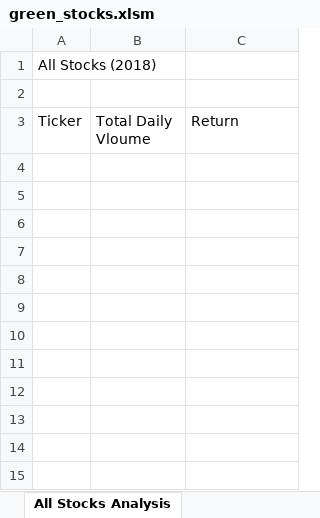
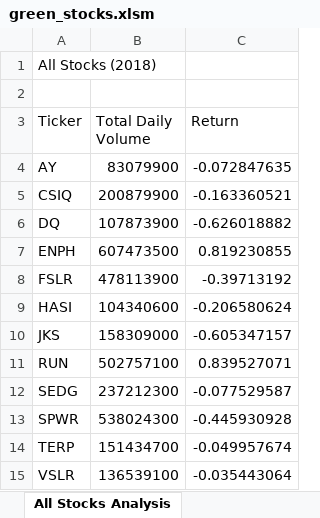
Before and after one commit to zaatrim/stock-analysis, an Excel workbook: green_stocks.xlsm, sheet All Stocks Analysis, drawn as a sheet; values as stored, in another font and other column widths than the file's, no borders; the diff names each change by its address in the sheet, - before the commit and + after, or states it on an @@ line.

Commit message:
added new sheet to calc. all stocks return

```diff
--- a/green_stocks.xlsm (sheet All Stocks Analysis)
+++ b/green_stocks.xlsm (sheet All Stocks Analysis)
-B3: Total Daily Vloume
+B3: Total Daily Volume
+row 4: AY | 83079900 | -0.072847635
+row 5: CSIQ | 200879900 | -0.163360521
+row 6: DQ | 107873900 | -0.626018882
+row 7: ENPH | 607473500 | 0.819230855
+row 8: FSLR | 478113900 | -0.39713192
+row 9: HASI | 104340600 | -0.206580624
+row 10: JKS | 158309000 | -0.605347157
+row 11: RUN | 502757100 | 0.839527071
+row 12: SEDG | 237212300 | -0.077529587
+row 13: SPWR | 538024300 | -0.445930928
+row 14: TERP | 151434700 | -0.049957674
+row 15: VSLR | 136539100 | -0.035443064
```
